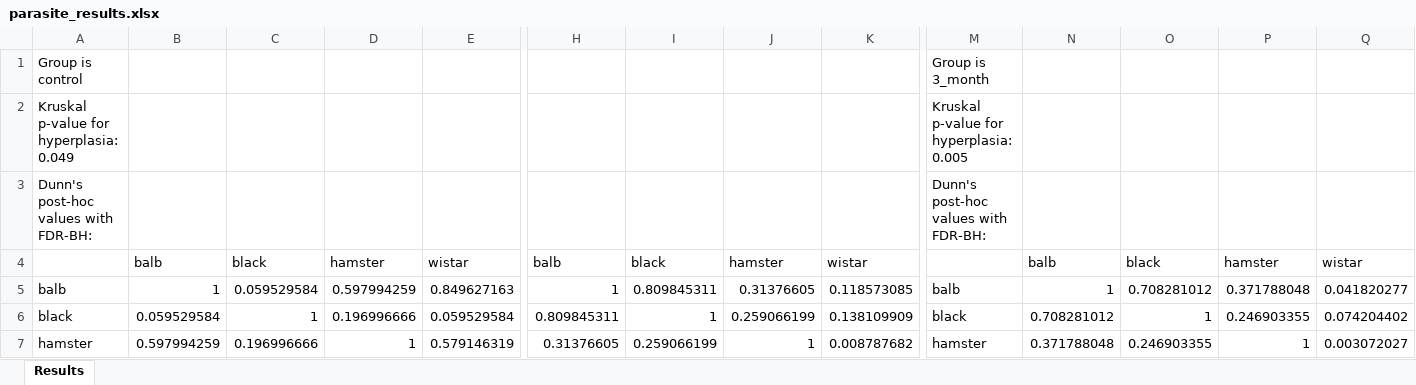
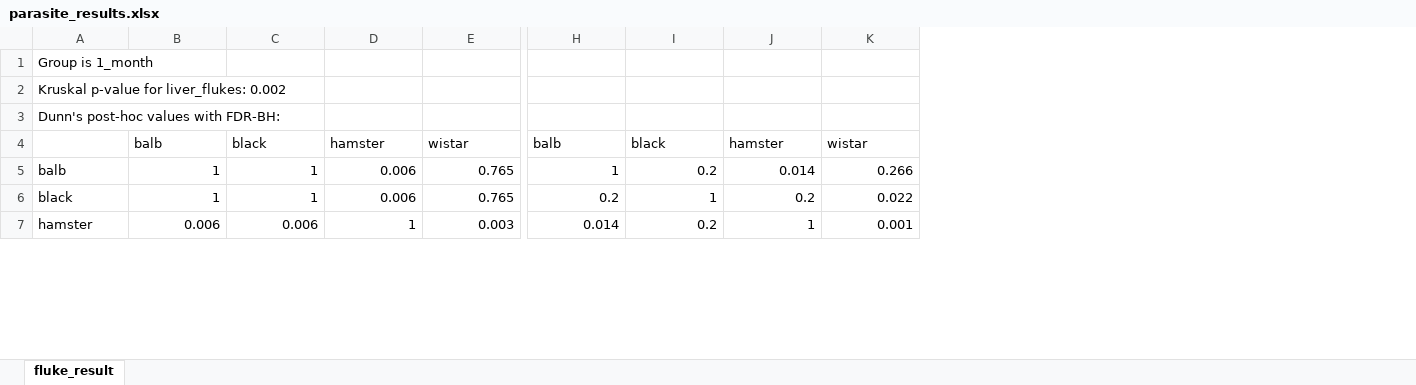
Before and after one commit to YarikKa2/Four_host_species_OF, an Excel workbook: Data/parasite_results.xlsx, sheet fluke_result, drawn as a sheet; only a part is shown, gaps mark what is left out; values as stored, in another font and other column widths than the file's, no cell formats; removed rows and columns are numbered as before the commit, all else as after; rows hold the shown columns only; the diff covers the shown part only; the diff names each change by its address in the sheet, - before the commit and + after, or states it on an @@ line.

```diff
--- a/Data/parasite_results.xlsx (sheet fluke_result)
+++ b/Data/parasite_results.xlsx (sheet fluke_result)
-sheet tab: Results
+sheet tab: fluke_result
-column M, row 1: Group is 3_month; rows 3-7: Dunn's post-hoc values with FDR-BH: |  | balb | black | hamster
-column N, rows 4-7: balb | 1 | 0.708281012 | 0.371788048
-column O, rows 4-7: black | 0.708281012 | 1 | 0.246903355
-column P, rows 4-7: hamster | 0.371788048 | 0.246903355 | 1
-column Q, rows 4-7: wistar | 0.041820277 | 0.074204402 | 0.003072027
-A1: Group is control
+A1: Group is 1_month
-row 2: Kruskal p-value for hyperplasia: 0.049 |  |  |  |  |  |  |  |  | Kruskal p-value for hyperplasia: 0.005
+row 2: Kruskal p-value for liver_flukes: 0.002
-C5: 0.059529584
+C5: 1
-D5: 0.597994259
+D5: 0.006
-E5: 0.849627163
+E5: 0.765
-I5: 0.809845311
+I5: 0.2
-J5: 0.31376605
+J5: 0.014
-K5: 0.118573085
+K5: 0.266
-B6: 0.059529584
+B6: 1
-D6: 0.196996666
+D6: 0.006
-E6: 0.059529584
+E6: 0.765
-H6: 0.809845311
+H6: 0.2
-J6: 0.259066199
+J6: 0.2
-K6: 0.138109909
+K6: 0.022
-B7: 0.597994259
+B7: 0.006
-C7: 0.196996666
+C7: 0.006
-E7: 0.579146319
+E7: 0.003
-H7: 0.31376605
+H7: 0.014
-I7: 0.259066199
+I7: 0.2
-K7: 0.008787682
+K7: 0.001
```
Also changed, not shown: 3 added rows, 23 removed rows, 1 removed column and 85 edited cells elsewhere in this sheet, cell formats, 2 other files.
